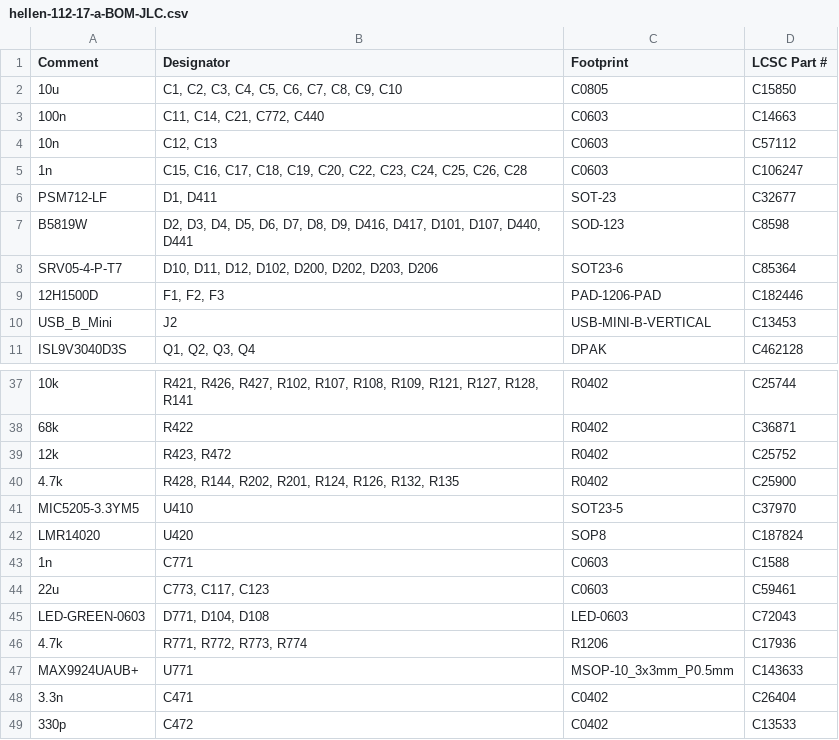
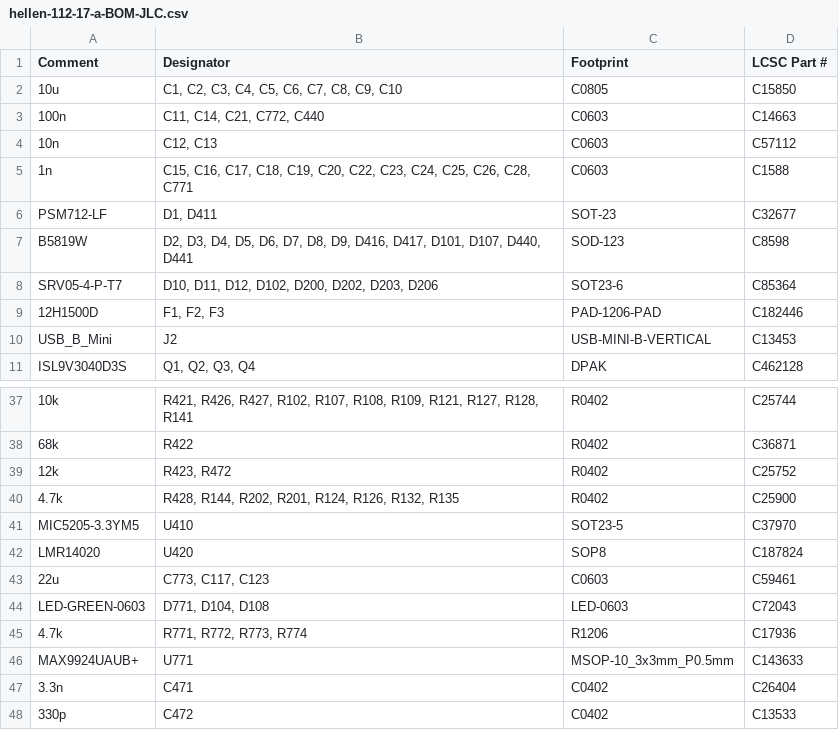
Before and after one commit to rusefi/hellen-112-17, a CSV file: boards/hellen-112-17-a/board/hellen-112-17-a-BOM-JLC.csv, drawn as a sheet; only a part is shown, gaps mark what is left out.

```diff
--- a/boards/hellen-112-17-a/board/hellen-112-17-a-BOM-JLC.csv
+++ b/boards/hellen-112-17-a/board/hellen-112-17-a-BOM-JLC.csv
@@ -4,3 +4,3 @@ Comment,Designator,Footprint,LCSC Part #
 "10n","C12, C13","C0603","C57112"
-"1n","C15, C16, C17, C18, C19, C20, C22, C23, C24, C25, C26, C28","C0603","C106247"
+"1n","C15, C16, C17, C18, C19, C20, C22, C23, C24, C25, C26, C28, C771","C0603","C1588"
 "PSM712-LF","D1, D411","SOT-23","C32677"
@@ -42,3 +42,2 @@ Comment,Designator,Footprint,LCSC Part #
 "LMR14020","U420","SOP8","C187824"
-"1n","C771","C0603","C1588"
 "22u","C773, C117, C123","C0603","C59461"
```
Also changed, not shown: boards/hellen-112-17-a/board/misc/hellen-112-17-a-BOM.csv, boards/hellen-112-17-a/frame/-112-17-BOM.csv, 26 other files.
